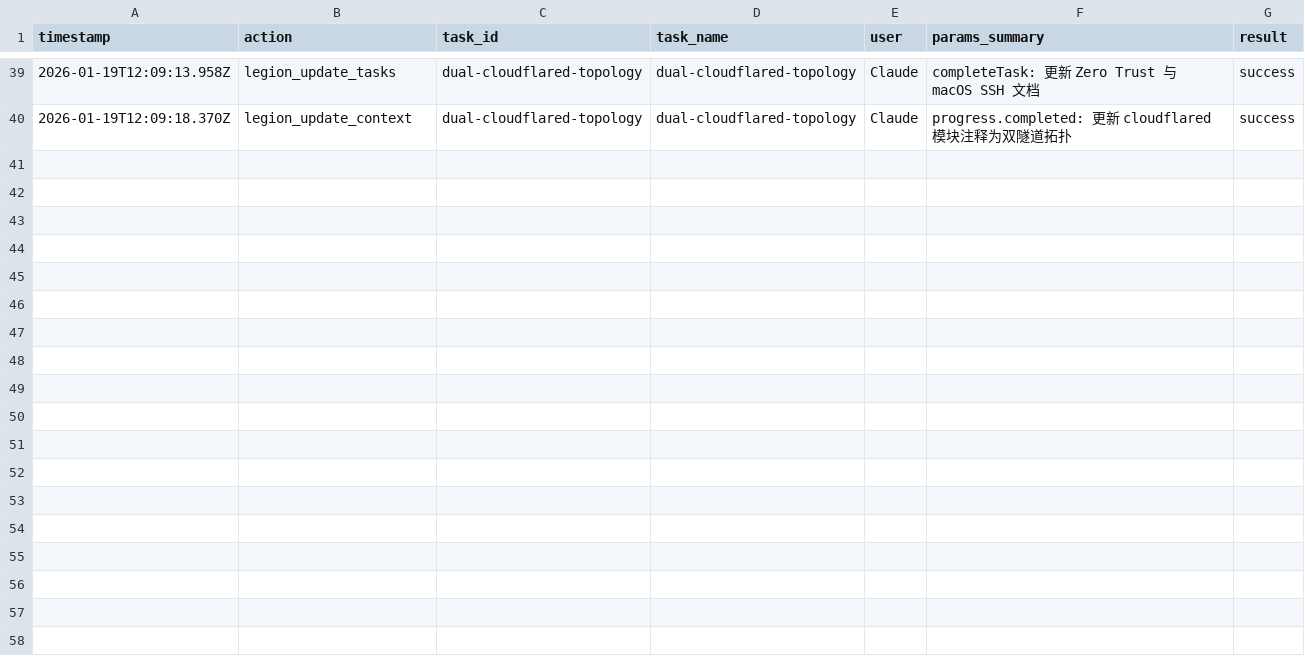
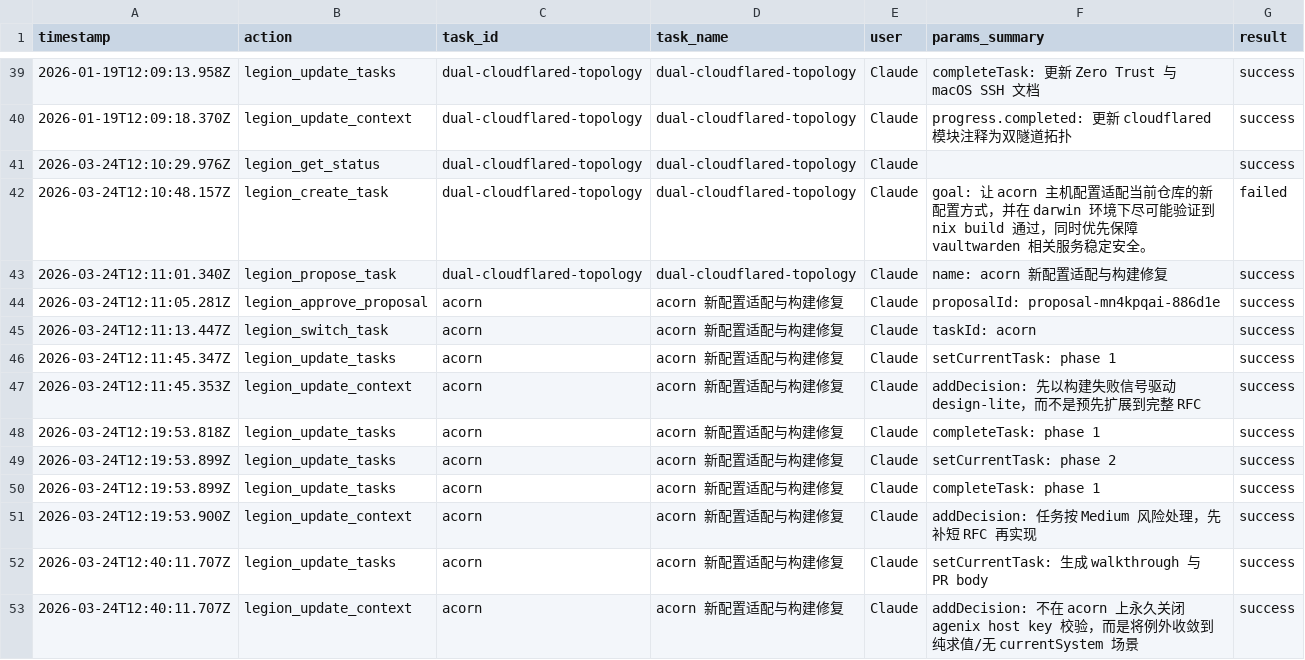
Before and after one commit to Thrimbda/dotfiles, a CSV file: .legion/ledger.csv, drawn as a sheet; only a part is shown, gaps mark what is left out.

Commit message:
feat: recover acorn buildability and add deployment handoff docs

```diff
--- a/.legion/ledger.csv
+++ b/.legion/ledger.csv
@@ -40 +40,14 @@
 2026-01-19T12:09:18.370Z,legion_update_context,dual-cloudflared-topology,dual-cloudflared-topology,Claude,progress.completed: 更新 cloudflared 模块注释为双隧道拓扑,success
+2026-03-24T12:10:29.976Z,legion_get_status,dual-cloudflared-topology,dual-cloudflared-topology,Claude,,success
+2026-03-24T12:10:48.157Z,legion_create_task,dual-cloudflared-topology,dual-cloudflared-topology,Claude,goal: 让 acorn 主机配置适配当前仓库的新配置方式，并在 darwin 环境下尽可能验证到 nix build 通过，同时优先保障 vaultwarden 相关服务稳定安全。,failed
+2026-03-24T12:11:01.340Z,legion_propose_task,dual-cloudflared-topology,dual-cloudflared-topology,Claude,name: acorn 新配置适配与构建修复,success
+2026-03-24T12:11:05.281Z,legion_approve_proposal,acorn,acorn 新配置适配与构建修复,Claude,proposalId: proposal-mn4kpqai-886d1e,success
+2026-03-24T12:11:13.447Z,legion_switch_task,acorn,acorn 新配置适配与构建修复,Claude,taskId: acorn,success
+2026-03-24T12:11:45.347Z,legion_update_tasks,acorn,acorn 新配置适配与构建修复,Claude,setCurrentTask: phase 1,success
+2026-03-24T12:11:45.353Z,legion_update_context,acorn,acorn 新配置适配与构建修复,Claude,addDecision: 先以构建失败信号驱动 design-lite，而不是预先扩展到完整 RFC,success
+2026-03-24T12:19:53.818Z,legion_update_tasks,acorn,acorn 新配置适配与构建修复,Claude,completeTask: phase 1,success
+2026-03-24T12:19:53.899Z,legion_update_tasks,acorn,acorn 新配置适配与构建修复,Claude,setCurrentTask: phase 2,success
+2026-03-24T12:19:53.899Z,legion_update_tasks,acorn,acorn 新配置适配与构建修复,Claude,completeTask: phase 1,success
+2026-03-24T12:19:53.900Z,legion_update_context,acorn,acorn 新配置适配与构建修复,Claude,addDecision: 任务按 Medium 风险处理，先补短 RFC 再实现,success
+2026-03-24T12:40:11.707Z,legion_update_tasks,acorn,acorn 新配置适配与构建修复,Claude,setCurrentTask: 生成 walkthrough 与 PR body,success
+2026-03-24T12:40:11.707Z,legion_update_context,acorn,acorn 新配置适配与构建修复,Claude,addDecision: 不在 acorn 上永久关闭 agenix host key 校验，而是将例外收敛到纯求值/无 currentSystem 场景,success
```
Also changed, not shown: 17 other files.
